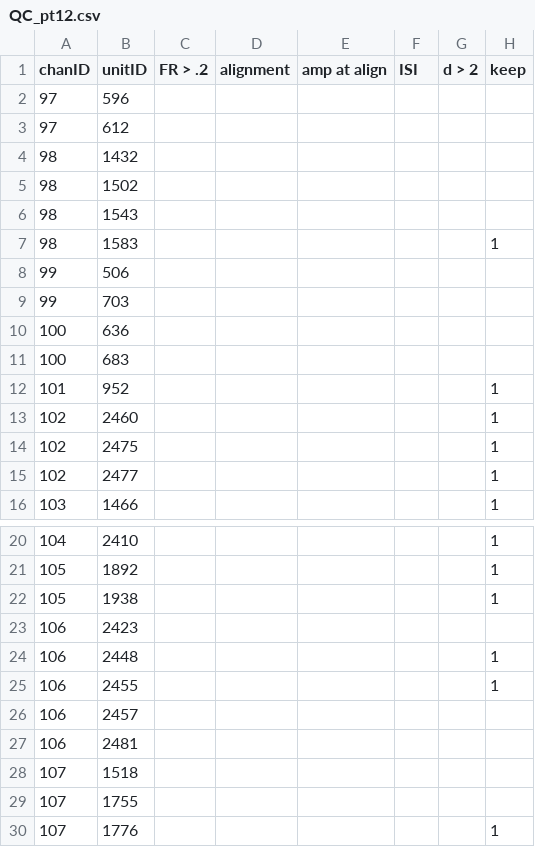
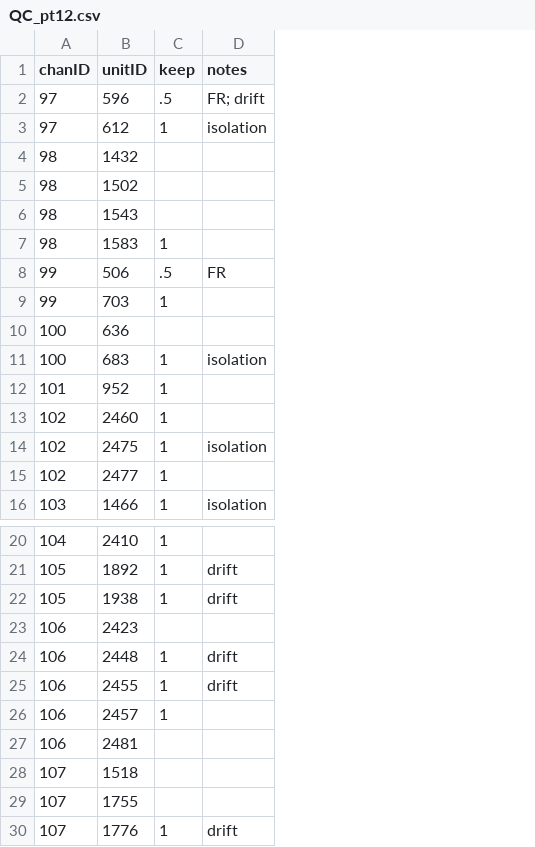
Before and after one commit to siyer7/asymmetry_design, a CSV file: results/202512/records/QC_pt12.csv, drawn as a sheet; only a part is shown, gaps mark what is left out; removed rows and columns are numbered as before the commit, all else as after; the diff covers the shown part only; the diff names each change by its address in the sheet, - before the commit and + after, or states it on an @@ line.

```diff
--- a/results/202512/records/QC_pt12.csv
+++ b/results/202512/records/QC_pt12.csv
-column C (FR > .2), empty
-column D (alignment), empty
-column E (amp at align), empty
-column F (ISI), empty
-column G (d > 2), empty
+column D (notes), rows 2-16: FR; drift | isolation |  |  |  |  | FR |  |  | isolation |  |  | isolation |  | isolation; rows 21-30: drift | drift |  | drift | drift |  |  |  |  | drift
-C2 (keep): (empty)
+C2 (keep): .5
-C3 (keep): (empty)
+C3 (keep): 1
-C8 (keep): (empty)
+C8 (keep): .5
-C9 (keep): (empty)
+C9 (keep): 1
-C11 (keep): (empty)
+C11 (keep): 1
-C26 (keep): (empty)
+C26 (keep): 1
```
Also changed, not shown: 27 edited cells elsewhere in this file, 4 other files.
